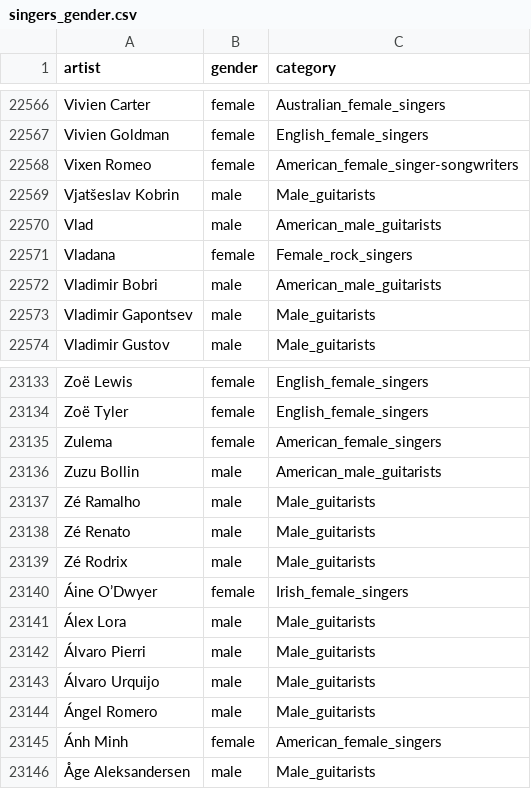
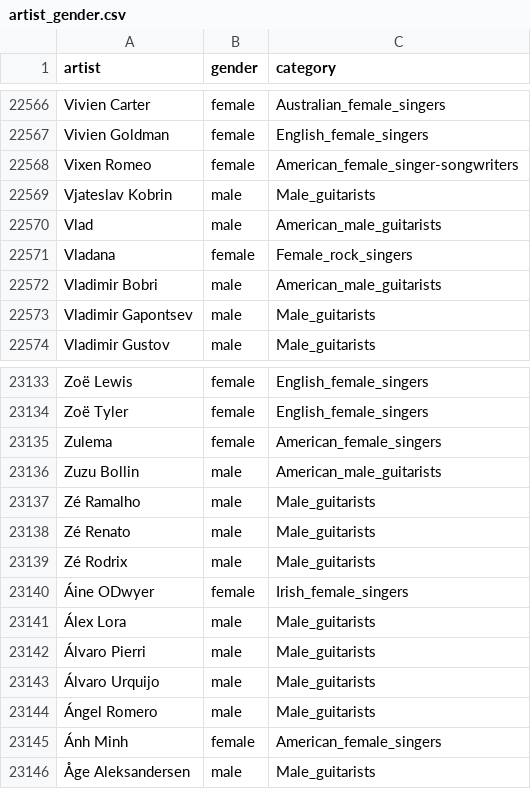
Before and after one commit to amaliyal/SongPopularityAnalysis_GroupProject, a CSV file: artist_gender.csv (was singers_gender.csv), drawn as a sheet; only a part is shown, gaps mark what is left out; the diff covers the shown part only; the diff names each change by its address in the sheet, - before the commit and + after, or states it on an @@ line.

Commit message:
Rename singers_gender.csv to artist_gender.csv

```diff
--- a/singers_gender.csv
+++ b/artist_gender.csv
-A22569 (artist): Vjatšeslav Kobrin
+A22569 (artist): Vjateslav Kobrin
-A23140 (artist): Áine O’Dwyer
+A23140 (artist): Áine ODwyer
```
Also changed, not shown: 10 edited cells elsewhere in this file.
